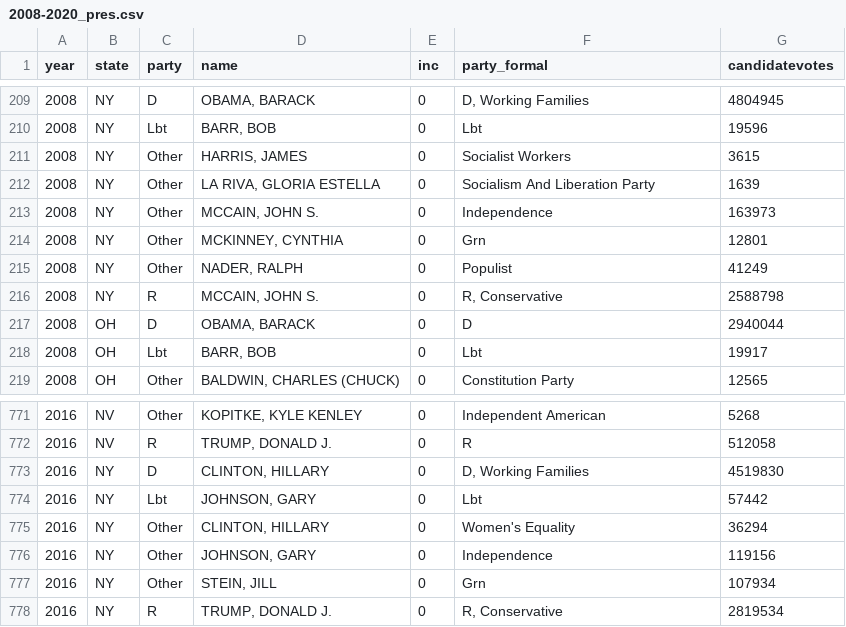
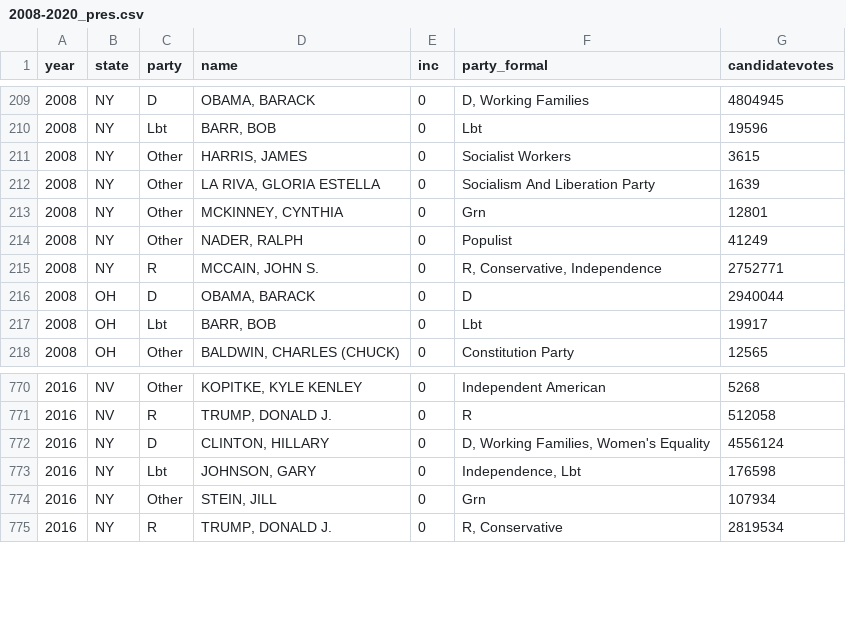
Before and after one commit to kuriwaki/cces_candidates, a CSV file: data/intermediate/2008-2020_pres.csv, drawn as a sheet; only a part is shown, gaps mark what is left out.

Commit message:
Independence and Womens Equality for #28

```diff
--- a/data/intermediate/2008-2020_pres.csv
+++ b/data/intermediate/2008-2020_pres.csv
@@ -212,6 +212,5 @@ year,state,party,name,inc,party_formal,candidatevotes
 2008,NY,Other,"LA RIVA, GLORIA ESTELLA",0,Socialism And Liberation Party,1639
-2008,NY,Other,"MCCAIN, JOHN S.",0,Independence,163973
 2008,NY,Other,"MCKINNEY, CYNTHIA",0,Grn,12801
 2008,NY,Other,"NADER, RALPH",0,Populist,41249
-2008,NY,R,"MCCAIN, JOHN S.",0,"R, Conservative",2588798
+2008,NY,R,"MCCAIN, JOHN S.",0,"R, Conservative, Independence",2752771
 2008,OH,D,"OBAMA, BARACK",0,D,2940044
@@ -772,6 +771,4 @@ year,state,party,name,inc,party_formal,candidatevotes
 2016,NV,R,"TRUMP, DONALD J.",0,R,512058
-2016,NY,D,"CLINTON, HILLARY",0,"D, Working Families",4519830
-2016,NY,Lbt,"JOHNSON, GARY",0,Lbt,57442
-2016,NY,Other,"CLINTON, HILLARY",0,Women's Equality,36294
-2016,NY,Other,"JOHNSON, GARY",0,Independence,119156
+2016,NY,D,"CLINTON, HILLARY",0,"D, Working Families, Women's Equality",4556124
+2016,NY,Lbt,"JOHNSON, GARY",0,"Independence, Lbt",176598
 2016,NY,Other,"STEIN, JILL",0,Grn,107934
```
Also changed, not shown: 6 other files.
